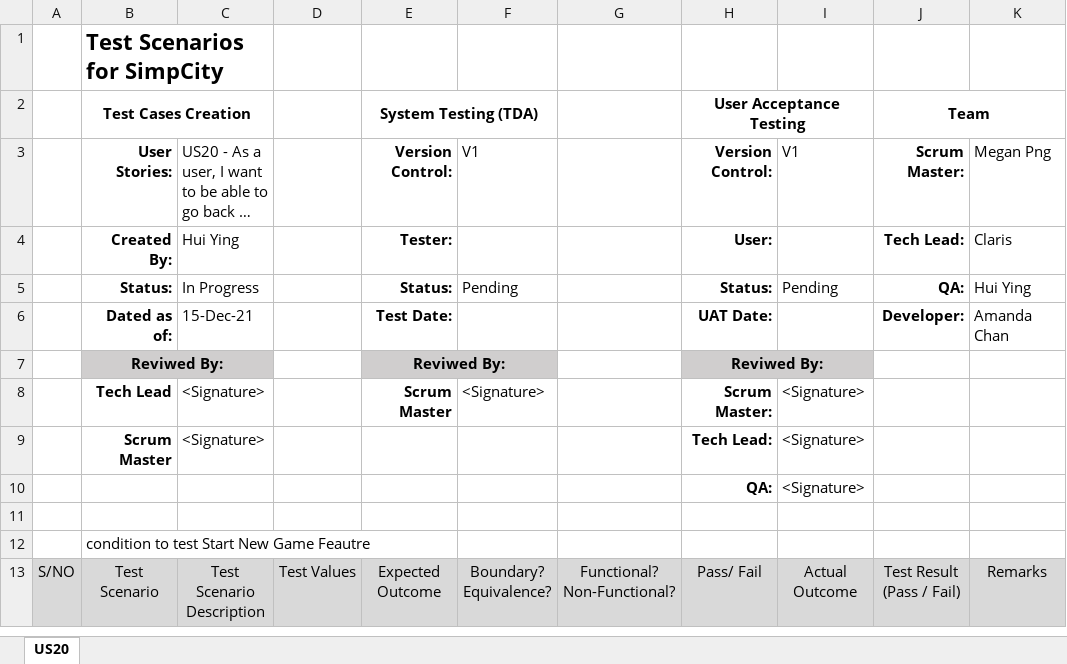
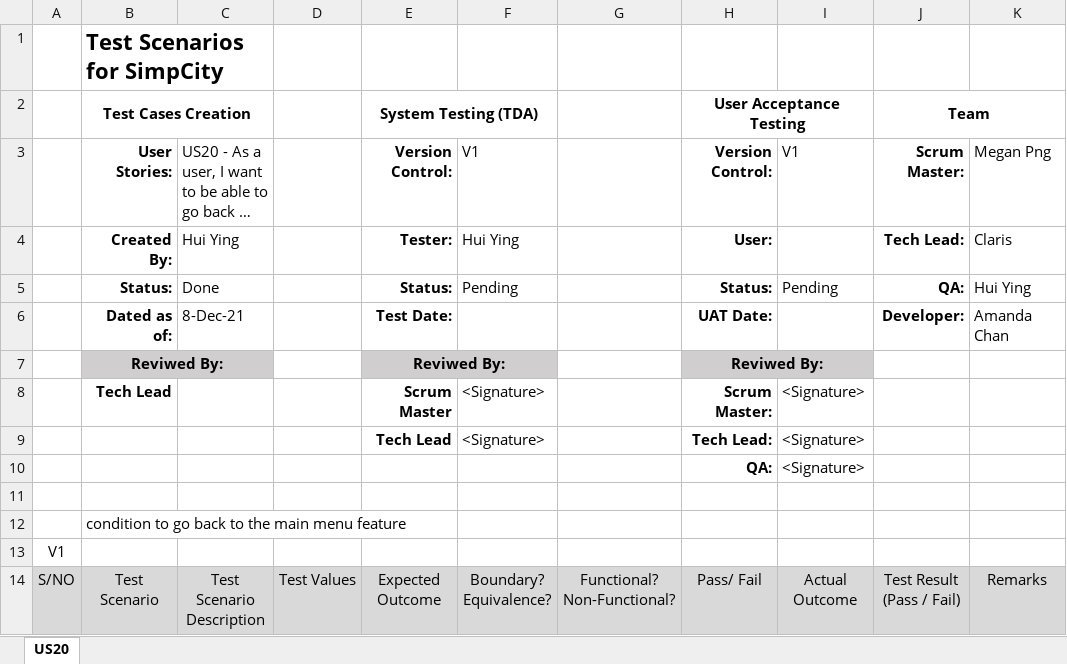
Before and after one commit to huanhuiyinglalala/SimpCityQA, an Excel workbook: SimpCity US20 Test Case.xlsx, sheet US20, drawn as a sheet; only a part is shown; long unchanged cells end in …; values as stored, in another font and other column widths than the file's, no borders; removed rows and columns are numbered as before the commit, all else as after; the diff covers the shown part only; the diff names each change by its address in the sheet, - before the commit and + after, or states it on an @@ line.

Commit message:
US20 Test Case Revamped
The test case for US20 is revamped.

```diff
--- a/SimpCity US20 Test Case.xlsx (sheet US20)
+++ b/SimpCity US20 Test Case.xlsx (sheet US20)
-F4: (empty)
+F4: Hui Ying
-C5: In Progress
+C5: Done
-C6: 15-Dec-21
+C6: 8-Dec-21
-C8: <Signature>
+C8: (empty)
-row 9:  | Scrum Master | <Signature> |  |  |  |  | Tech Lead: | <Signature>
+row 9:  |  |  |  | Tech Lead | <Signature> |  | Tech Lead: | <Signature>
-B12: condition to test Start New Game Feautre
+B12: condition to go back to the main menu feature
+row 13: V1
```
Also changed, not shown: 2 added rows, 2 removed rows and 20 edited cells elsewhere in this sheet.
